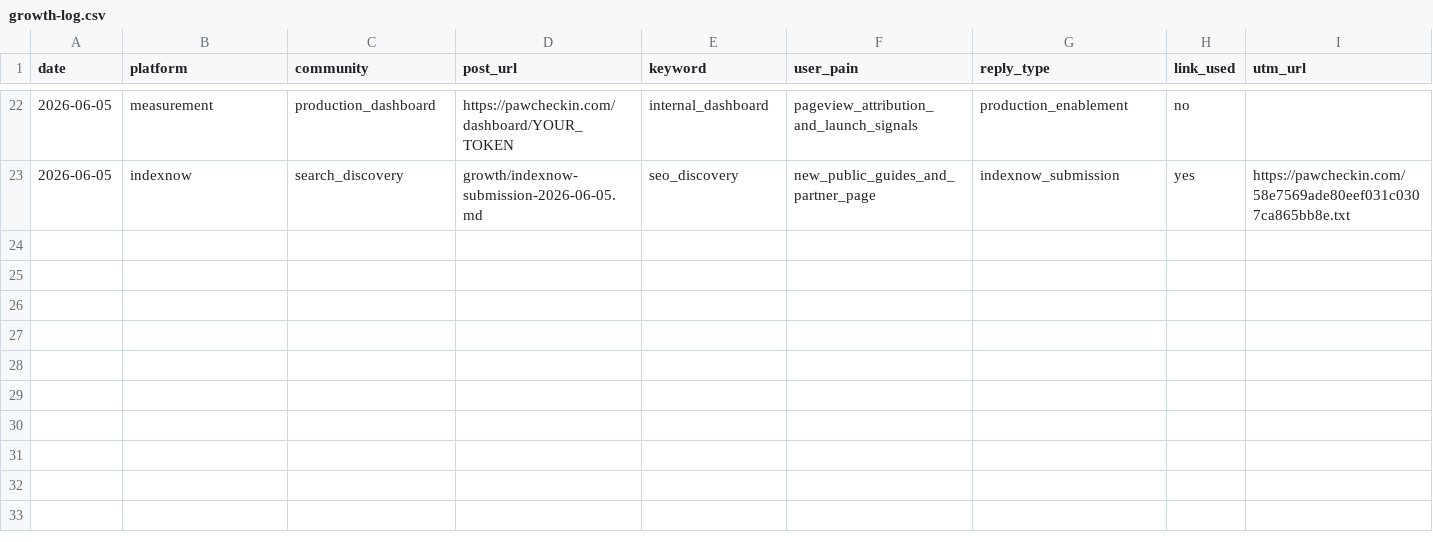
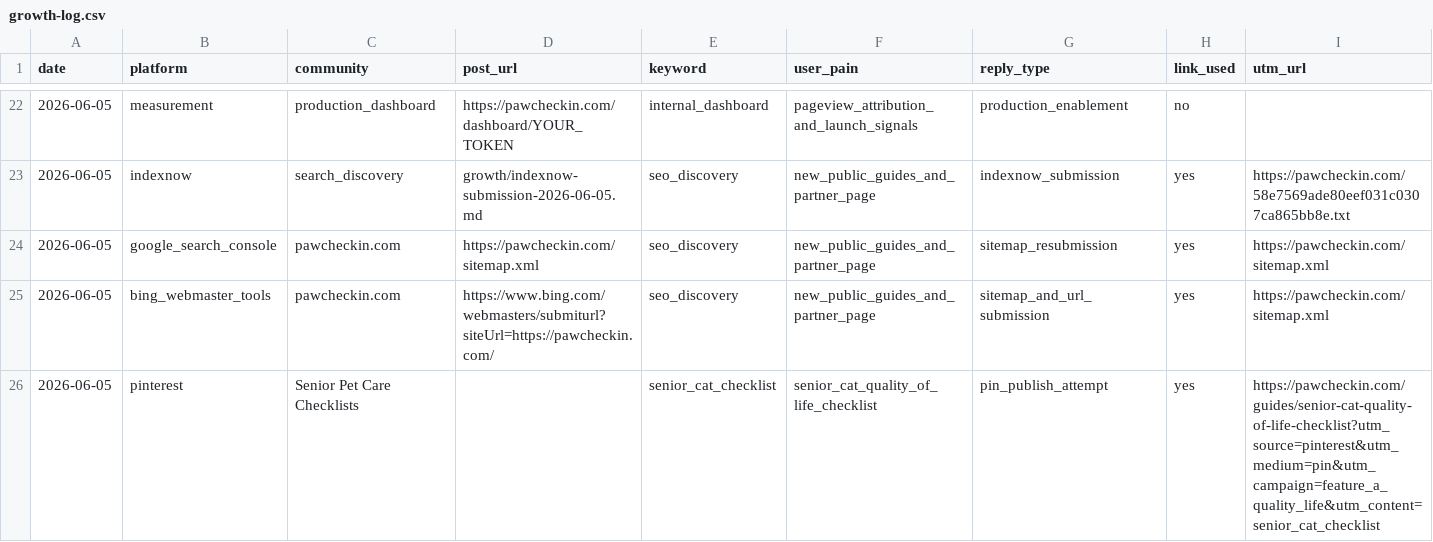
Before and after one commit to RandyThePsycho/senior-pet-care, a CSV file: growth/growth-log.csv, drawn as a sheet; only a part is shown, gaps mark what is left out; rows hold the shown columns only; the diff names each change by its address in the sheet, - before the commit and + after, or states it on an @@ line.

Commit message:
docs: record search console submissions

```diff
--- a/growth/growth-log.csv
+++ b/growth/growth-log.csv
+row 24: 2026-06-05 | google_search_console | pawcheckin.com | https://pawcheckin.com/sitemap.xml | seo_discovery | new_public_guides_and_partner_page | sitemap_resubmission | yes | https://pawcheckin.com/sitemap.xml
+row 25: 2026-06-05 | bing_webmaster_tools | pawcheckin.com | https://www.bing.com/webmasters/submiturl?siteUrl=https://pawcheckin.com/ | seo_discovery | new_public_guides_and_partner_page | sitemap_and_url_submission | yes | https://pawcheckin.com/sitemap.xml
+row 26: 2026-06-05 | pinterest | Senior Pet Care Checklists |  | senior_cat_checklist | senior_cat_quality_of_life_checklist | pin_publish_attempt | yes | https://pawcheckin.com/guides/senior-cat-quality-of-life-checklist?utm_source=pinterest&utm_medium=pin&utm_campaign=feature_a_quality_life&utm_content=senior_cat_checklist
```
Also changed, not shown: 5 other files.
